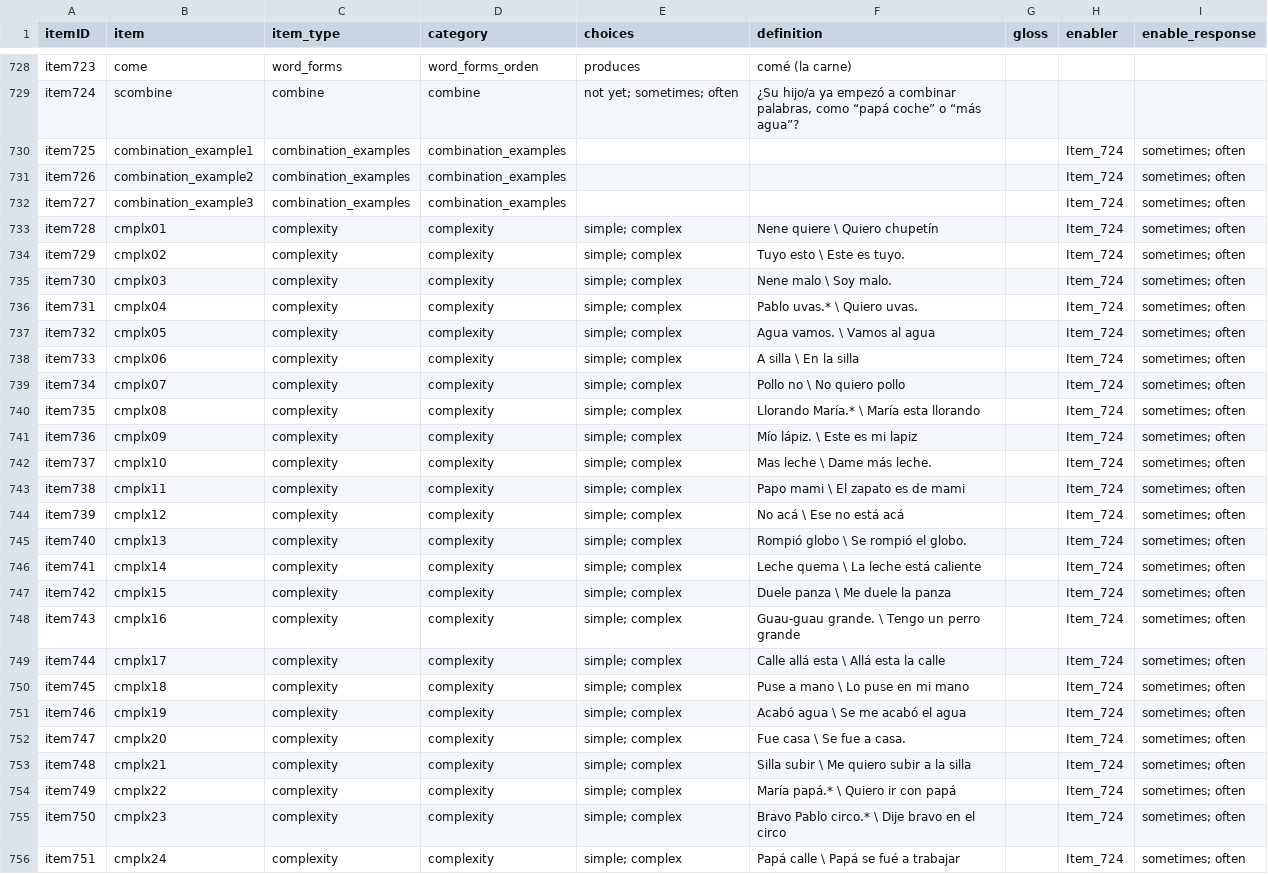
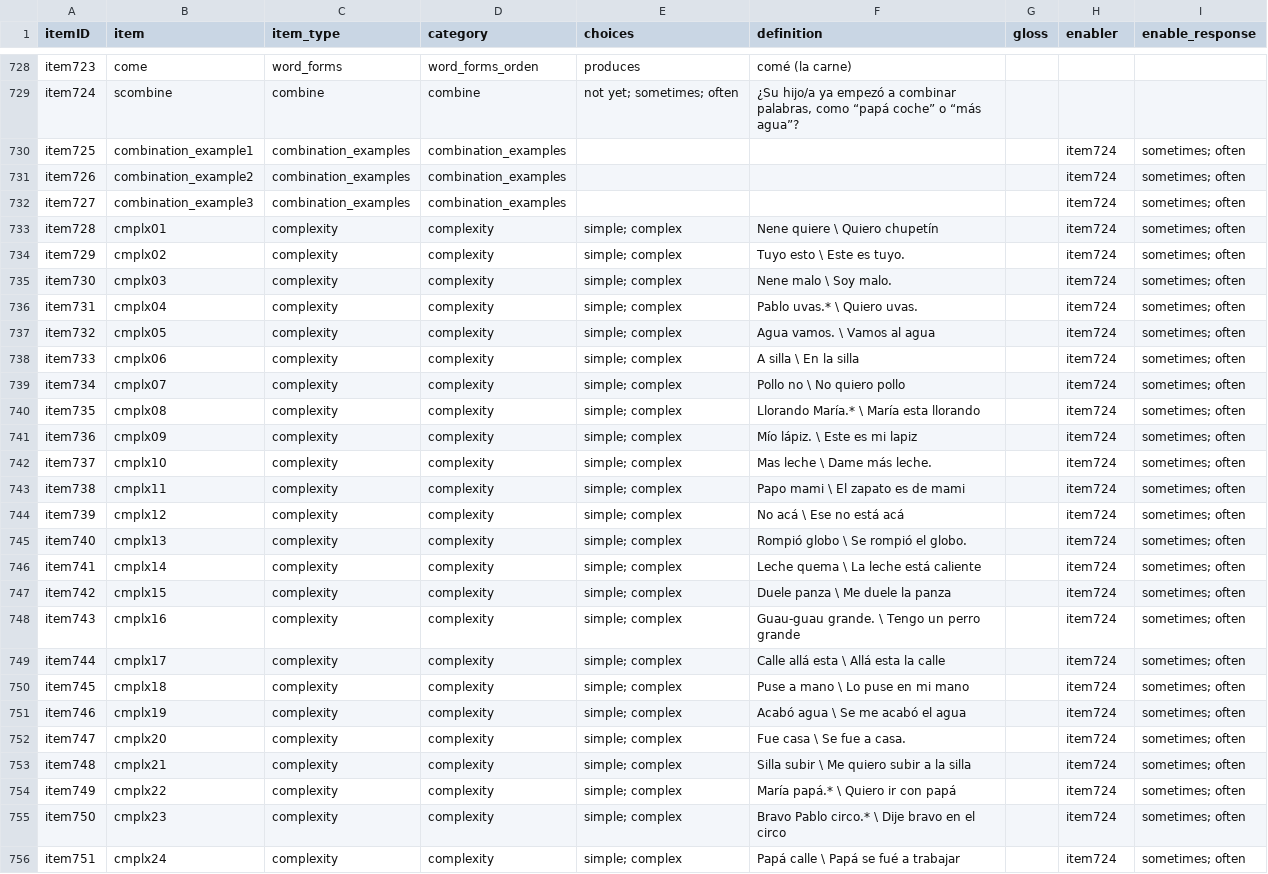
Before and after one commit to langcog/web-cdi, a CSV file: webcdi/cdi_form_csv/cdi_forms/[Argentine_Spanish_WS].csv, drawn as a sheet; only a part is shown, gaps mark what is left out; the diff covers the shown part only; the diff names each change by its address in the sheet, - before the commit and + after, or states it on an @@ line.

```diff
--- a/webcdi/cdi_form_csv/cdi_forms/[Argentine_Spanish_WS].csv
+++ b/webcdi/cdi_form_csv/cdi_forms/[Argentine_Spanish_WS].csv
-H730:H756 (enabler): Item_724
+H730:H756 (enabler): item724
```
Also changed, not shown: 13 edited cells elsewhere in this file, webcdi/cdi_form_csv/cdi_forms/[French_Quebec_WS].csv, webcdi/cdi_form_csv/cdi_forms/[Hebrew_WS].csv, 21 other files.
